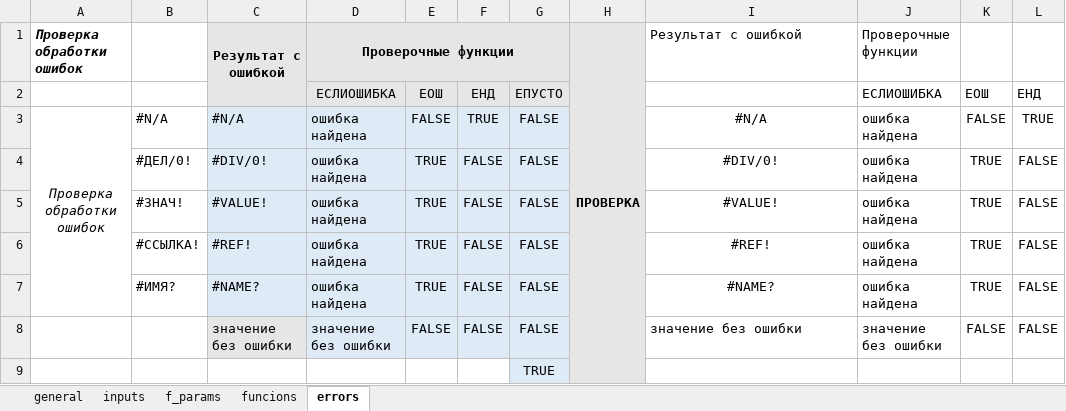
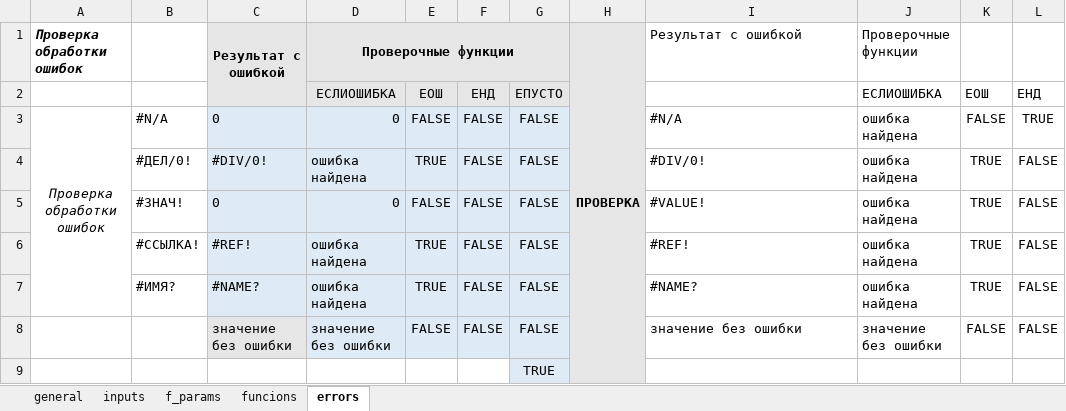
Before and after one commit to EvgenyKartashov/NamedRangeTestApp, an Excel workbook: NamedRangeTestApp/Data/testSet/test_calc.xlsx, sheet errors, drawn as a sheet; only a part is shown; values as stored, in another font and other column widths than the file's, no borders; the diff names each change by its address in the sheet, - before the commit and + after, or states it on an @@ line.

```diff
--- a/NamedRangeTestApp/Data/testSet/test_calc.xlsx (sheet errors)
+++ b/NamedRangeTestApp/Data/testSet/test_calc.xlsx (sheet errors)
-C3: #N/A
+C3: 0
-D3: ошибка найдена
+D3: 0
-F3: TRUE
+F3: FALSE
-I3:I7 alignment: center
+I3:I7 alignment: left
-C5: #VALUE!
+C5: 0
-D5: ошибка найдена
+D5: 0
-E5: TRUE
+E5: FALSE
```
Also changed, not shown: sheet funcions, sheet general, NamedRangeTestApp/Data/testSet/scenario.xlsx, 8 other files.
